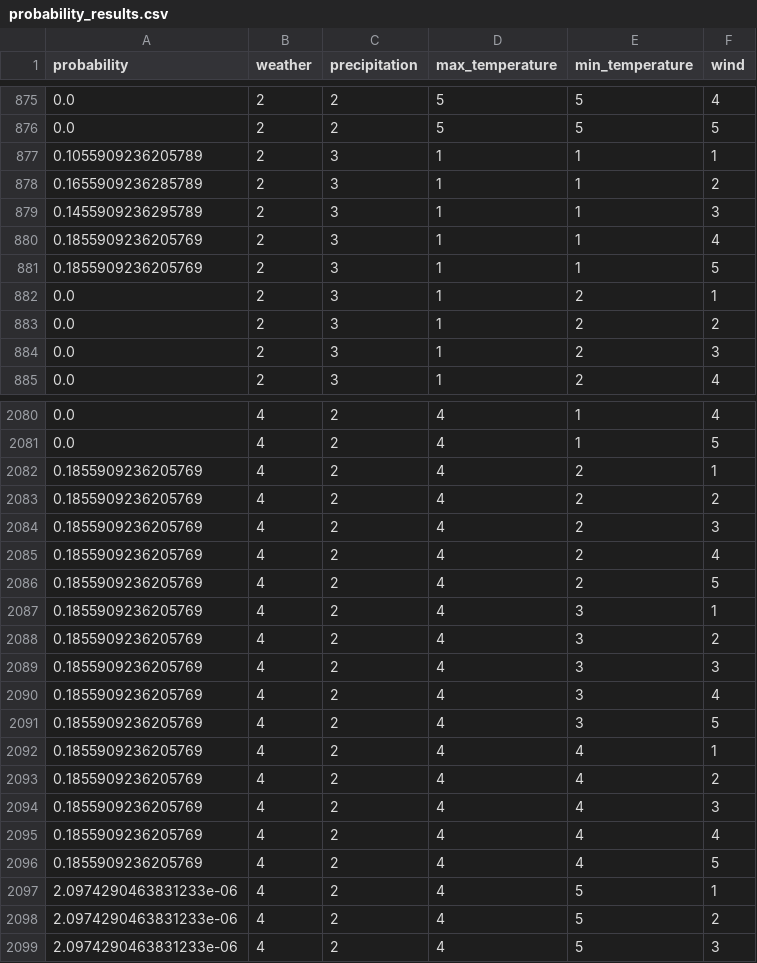
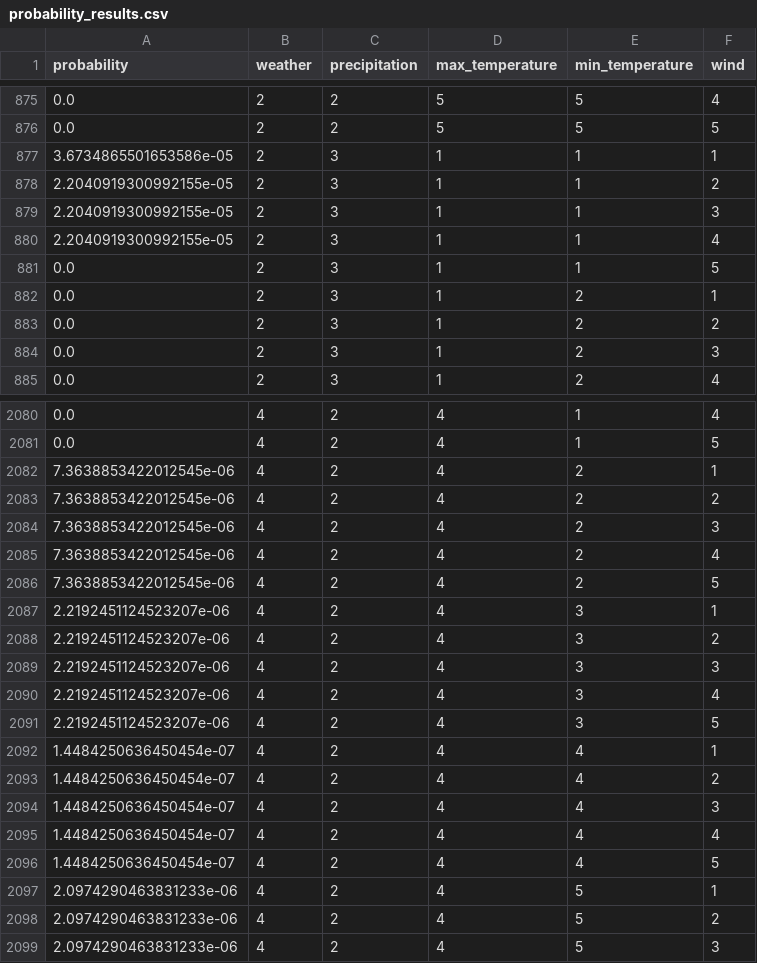
Before and after one commit to rajesh-adk-137/BayesianNetwork-AI_PROJECT, a CSV file: testing/probability_results.csv, drawn as a sheet; only a part is shown, gaps mark what is left out; the diff covers the shown part only.

Commit message:
corrected earlier changed data

```diff
--- a/testing/probability_results.csv
+++ b/testing/probability_results.csv
@@ -876,7 +876,7 @@ probability,weather,precipitation,max_temperature,min_temperature,wind
 0.0,2,2,5,5,5
-0.1055909236205789,2,3,1,1,1
-0.1655909236285789,2,3,1,1,2
-0.1455909236295789,2,3,1,1,3
-0.1855909236205769,2,3,1,1,4
-0.1855909236205769,2,3,1,1,5
+3.6734865501653586e-05,2,3,1,1,1
+2.2040919300992155e-05,2,3,1,1,2
+2.2040919300992155e-05,2,3,1,1,3
+2.2040919300992155e-05,2,3,1,1,4
+0.0,2,3,1,1,5
 0.0,2,3,1,2,1
@@ -2081,17 +2081,17 @@ probability,weather,precipitation,max_temperature,min_temperature,wind
 0.0,4,2,4,1,5
-0.1855909236205769,4,2,4,2,1
-0.1855909236205769,4,2,4,2,2
-0.1855909236205769,4,2,4,2,3
-0.1855909236205769,4,2,4,2,4
-0.1855909236205769,4,2,4,2,5
-0.1855909236205769,4,2,4,3,1
-0.1855909236205769,4,2,4,3,2
-0.1855909236205769,4,2,4,3,3
-0.1855909236205769,4,2,4,3,4
-0.1855909236205769,4,2,4,3,5
-0.1855909236205769,4,2,4,4,1
-0.1855909236205769,4,2,4,4,2
-0.1855909236205769,4,2,4,4,3
-0.1855909236205769,4,2,4,4,4
-0.1855909236205769,4,2,4,4,5
+7.3638853422012545e-06,4,2,4,2,1
+7.3638853422012545e-06,4,2,4,2,2
+7.3638853422012545e-06,4,2,4,2,3
+7.3638853422012545e-06,4,2,4,2,4
+7.3638853422012545e-06,4,2,4,2,5
+2.2192451124523207e-06,4,2,4,3,1
+2.2192451124523207e-06,4,2,4,3,2
+2.2192451124523207e-06,4,2,4,3,3
+2.2192451124523207e-06,4,2,4,3,4
+2.2192451124523207e-06,4,2,4,3,5
+1.4484250636450454e-07,4,2,4,4,1
+1.4484250636450454e-07,4,2,4,4,2
+1.4484250636450454e-07,4,2,4,4,3
+1.4484250636450454e-07,4,2,4,4,4
+1.4484250636450454e-07,4,2,4,4,5
 2.0974290463831233e-06,4,2,4,5,1
```
Also changed, not shown: 75 edited cells elsewhere in this file, 1 other file.
